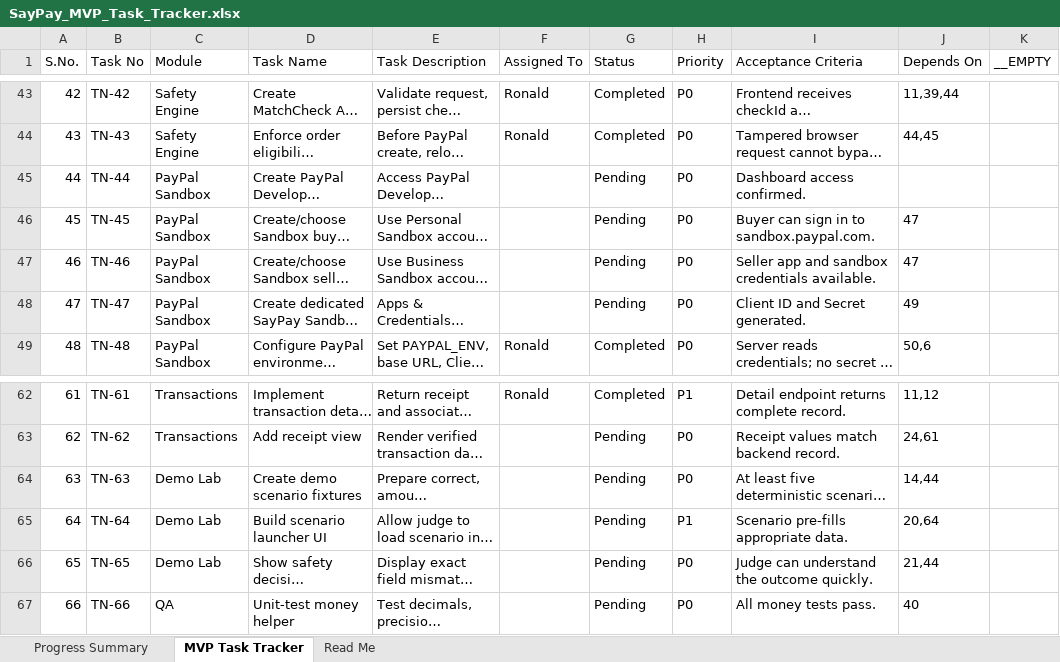
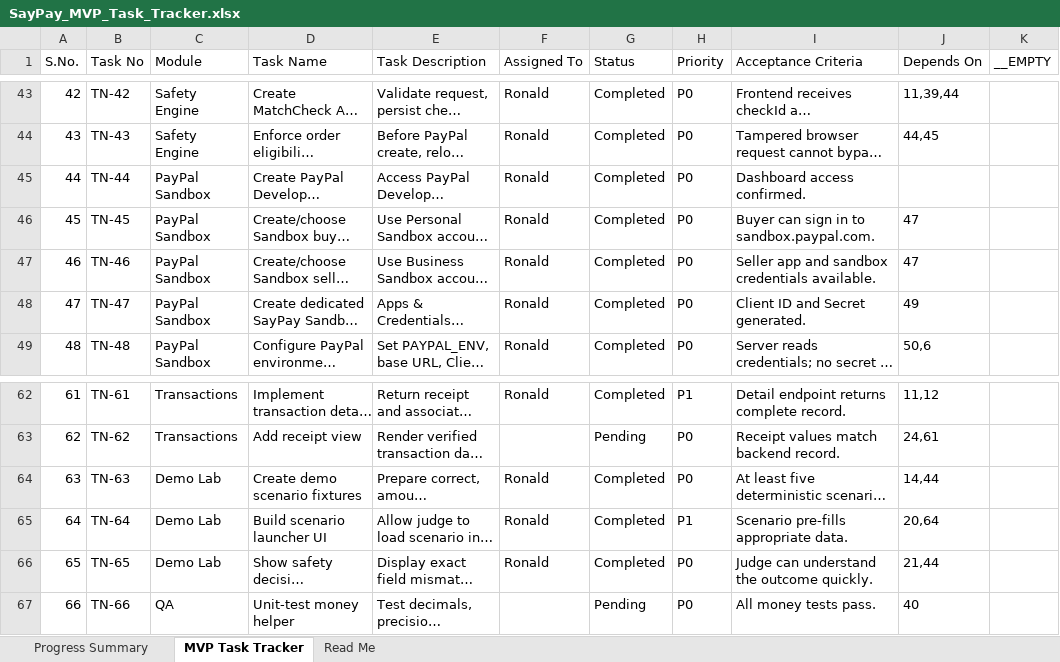
Before and after one commit to ronBusiness-git/saypay, an Excel workbook: SayPay_MVP_Task_Tracker.xlsx, sheet MVP Task Tracker, drawn as a sheet; only a part is shown, gaps mark what is left out; long unchanged cells end in …; values as stored, in another font and other column widths than the file's, no borders; the diff names each change by its address in the sheet, - before the commit and + after, or states it on an @@ line.

```diff
--- a/SayPay_MVP_Task_Tracker.xlsx (sheet MVP Task Tracker)
+++ b/SayPay_MVP_Task_Tracker.xlsx (sheet MVP Task Tracker)
-F45:F48 (Assigned To): (empty)
+F45:F48 (Assigned To): Ronald
-G45:G48 (Status): Pending
+G45:G48 (Status): Completed
-F64:F66 (Assigned To): (empty)
+F64:F66 (Assigned To): Ronald
-G64:G66 (Status): Pending
+G64:G66 (Status): Completed
```
Also changed, not shown: sheet Progress Summary, 12 other files.
